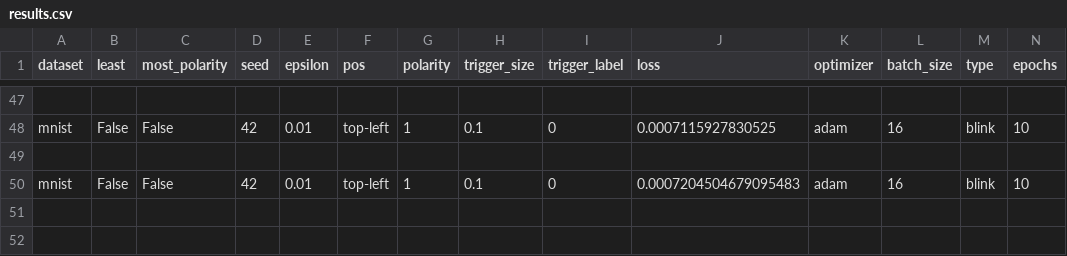
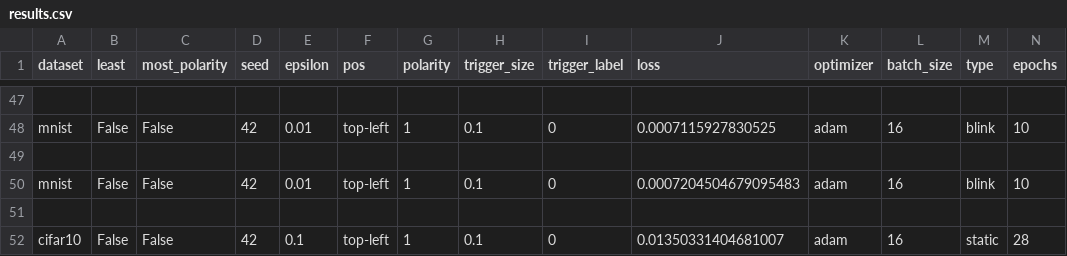
Before and after one commit to Valkyriean/Sneaky-Spikes, a CSV file: experiments/results.csv, drawn as a sheet; only a part is shown, gaps mark what is left out; rows hold the shown columns only; the diff names each change by its address in the sheet, - before the commit and + after, or states it on an @@ line.

Commit message:
cifar10 random

```diff
--- a/experiments/results.csv
+++ b/experiments/results.csv
+row 51: (empty)
+row 52: cifar10 | False | False | 42 | 0.1 | top-left | 1 | 0.1 | 0 | 0.01350331404681007 | adam | 16 | static | 28
```
Also changed, not shown: 1 other file.
